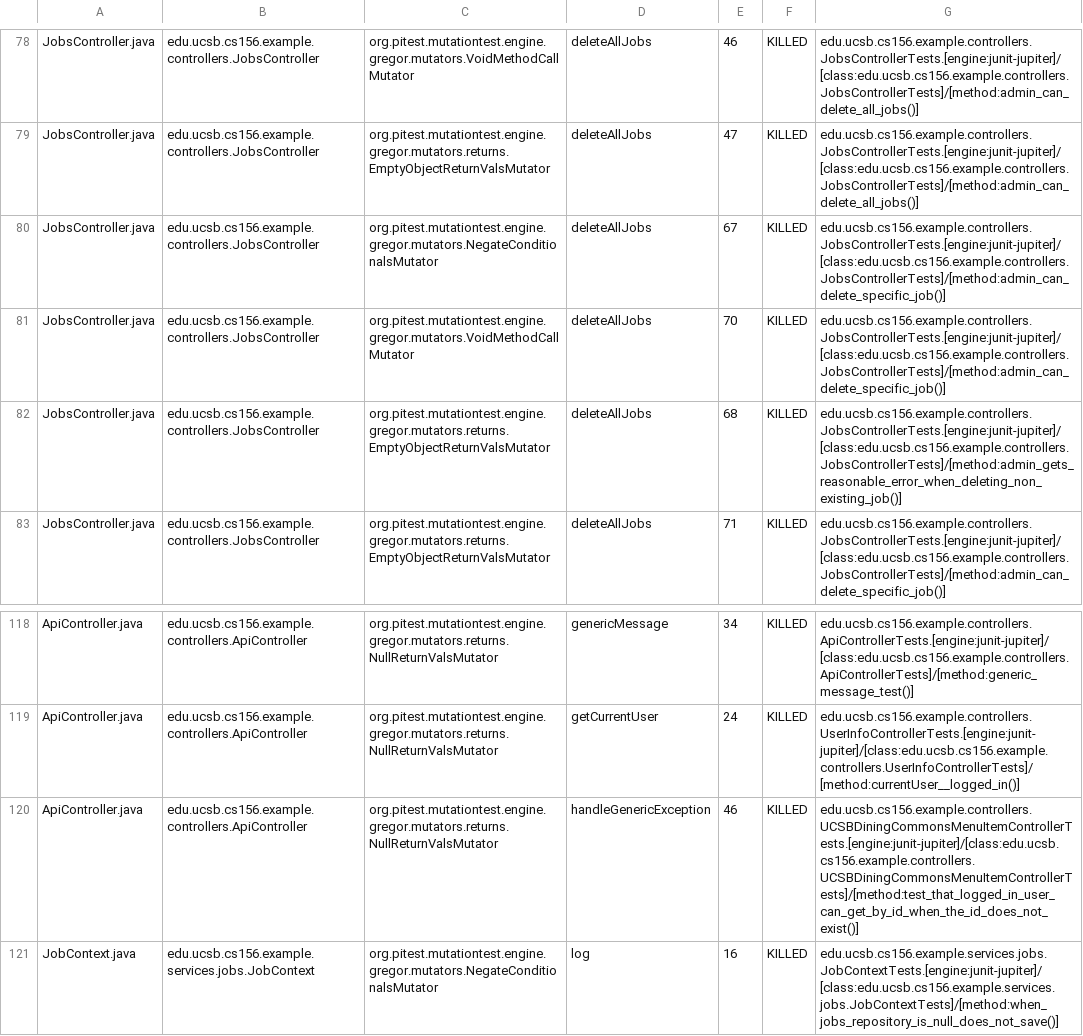
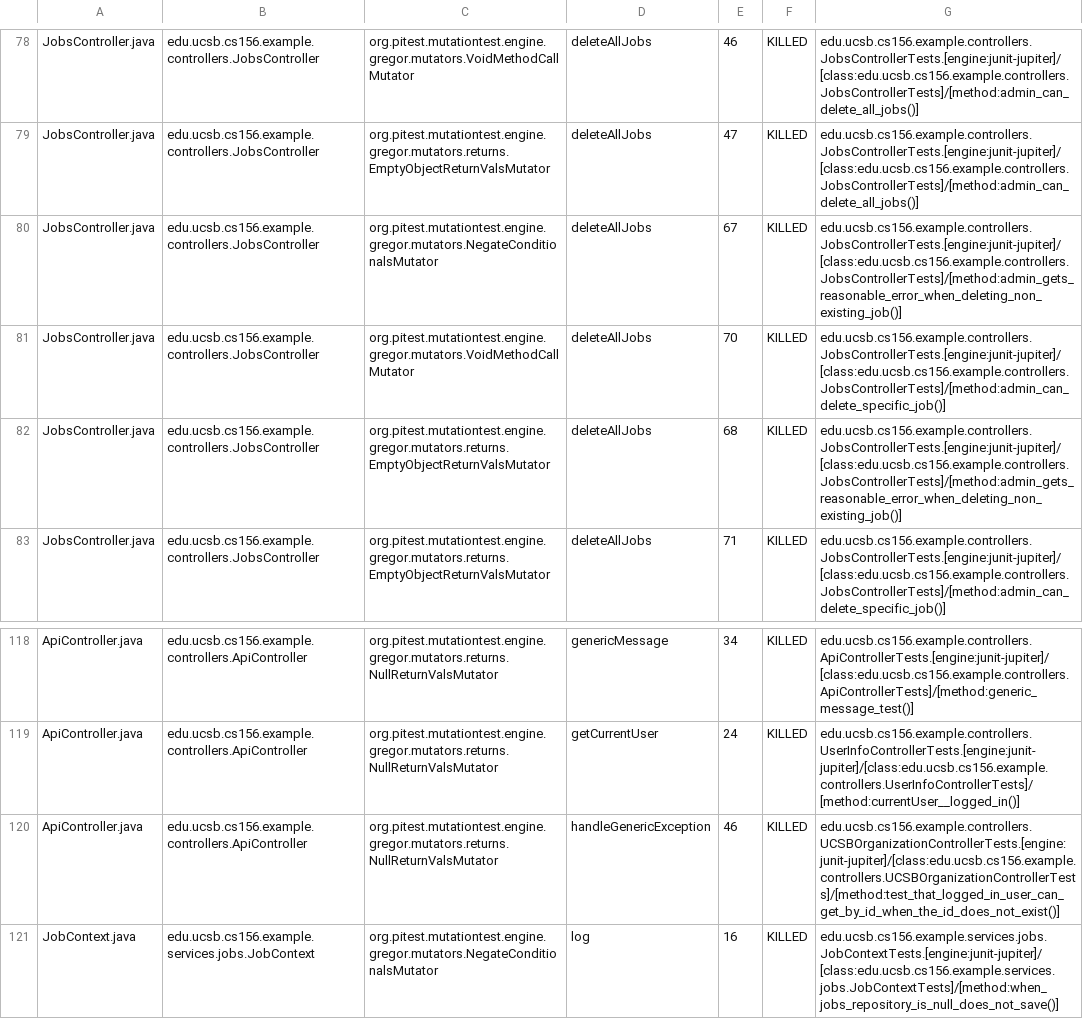
Before and after one commit to ucsb-cs156-f26/team01-f26-05, a CSV file: prs/69/pitest/mutations.csv, drawn as a sheet; only a part is shown, gaps mark what is left out.

Commit message:
Deploying to gh-pages from @ ucsb-cs156-f26/team01-f26-05@2c3e979f1b51c2833048b4ac4badc84633ed578f 🚀

```diff
--- a/prs/69/pitest/mutations.csv
+++ b/prs/69/pitest/mutations.csv
@@ -79,3 +79,3 @@ JobsController.java,edu.ucsb.cs156.example.controllers.JobsController,org.pitest
 JobsController.java,edu.ucsb.cs156.example.controllers.JobsController,org.pitest.mutationtest.engine.gregor.mutators.returns.EmptyObjectReturnValsMutator,deleteAllJobs,47,KILLED,edu.ucsb.cs156.example.controllers.JobsControllerTests.[engine:junit-jupiter]/[class:edu.ucsb.cs156.example.controllers.JobsControllerTests]/[method:admin_can_delete_all_jobs()]
-JobsController.java,edu.ucsb.cs156.example.controllers.JobsController,org.pitest.mutationtest.engine.gregor.mutators.NegateConditionalsMutator,deleteAllJobs,67,KILLED,edu.ucsb.cs156.example.controllers.JobsControllerTests.[engine:junit-jupiter]/[class:edu.ucsb.cs156.example.controllers.JobsControllerTests]/[method:admin_can_delete_specific_job()]
+JobsController.java,edu.ucsb.cs156.example.controllers.JobsController,org.pitest.mutationtest.engine.gregor.mutators.NegateConditionalsMutator,deleteAllJobs,67,KILLED,edu.ucsb.cs156.example.controllers.JobsControllerTests.[engine:junit-jupiter]/[class:edu.ucsb.cs156.example.controllers.JobsControllerTests]/[method:admin_gets_reasonable_error_when_deleting_non_existing_job()]
 JobsController.java,edu.ucsb.cs156.example.controllers.JobsController,org.pitest.mutationtest.engine.gregor.mutators.VoidMethodCallMutator,deleteAllJobs,70,KILLED,edu.ucsb.cs156.example.controllers.JobsControllerTests.[engine:junit-jupiter]/[class:edu.ucsb.cs156.example.controllers.JobsControllerTests]/[method:admin_can_delete_specific_job()]
@@ -119,3 +119,3 @@ ApiController.java,edu.ucsb.cs156.example.controllers.ApiController,org.pitest.m
 ApiController.java,edu.ucsb.cs156.example.controllers.ApiController,org.pitest.mutationtest.engine.gregor.mutators.returns.NullReturnValsMutator,getCurrentUser,24,KILLED,edu.ucsb.cs156.example.controllers.UserInfoControllerTests.[engine:junit-jupiter]/[class:edu.ucsb.cs156.example.controllers.UserInfoControllerTests]/[method:currentUser__logged_in()]
-ApiController.java,edu.ucsb.cs156.example.controllers.ApiController,org.pitest.mutationtest.engine.gregor.mutators.returns.NullReturnValsMutator,handleGenericException,46,KILLED,edu.ucsb.cs156.example.controllers.UCSBDiningCommonsMenuItemControllerTests.[engine:junit-jupiter]/[class:edu.ucsb.cs156.example.controllers.UCSBDiningCommonsMenuItemControllerTests]/[method:test_that_logged_in_user_can_get_by_id_when_the_id_does_not_exist()]
+ApiController.java,edu.ucsb.cs156.example.controllers.ApiController,org.pitest.mutationtest.engine.gregor.mutators.returns.NullReturnValsMutator,handleGenericException,46,KILLED,edu.ucsb.cs156.example.controllers.UCSBOrganizationControllerTests.[engine:junit-jupiter]/[class:edu.ucsb.cs156.example.controllers.UCSBOrganizationControllerTests]/[method:test_that_logged_in_user_can_get_by_id_when_the_id_does_not_exist()]
 JobContext.java,edu.ucsb.cs156.example.services.jobs.JobContext,org.pitest.mutationtest.engine.gregor.mutators.NegateConditionalsMutator,log,16,KILLED,edu.ucsb.cs156.example.services.jobs.JobContextTests.[engine:junit-jupiter]/[class:edu.ucsb.cs156.example.services.jobs.JobContextTests]/[method:when_jobs_repository_is_null_does_not_save()]
```
Also changed, not shown: 20 other files.
